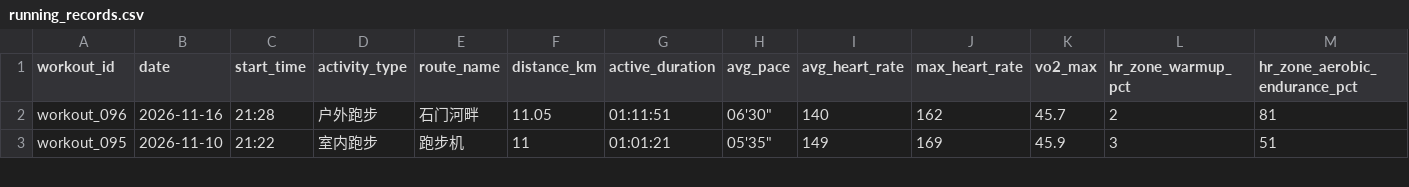
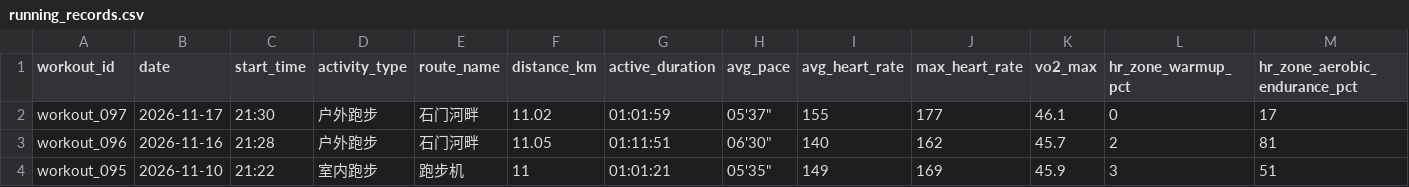
Before and after one commit to NanShi-rl/running-analyzer, a CSV file: data/running_records.csv, drawn as a sheet; only a part is shown; rows hold the shown columns only; the diff names each change by its address in the sheet, - before the commit and + after, or states it on an @@ line.

Commit message:
feat: sync 1 workout change(s) (update workout_097)

```diff
--- a/data/running_records.csv
+++ b/data/running_records.csv
+row 2: workout_097 | 2026-11-17 | 21:30 | 户外跑步 | 石门河畔 | 11.02 | 01:01:59 | 05'37" | 155 | 177 | 46.1 | 0 | 17
```
